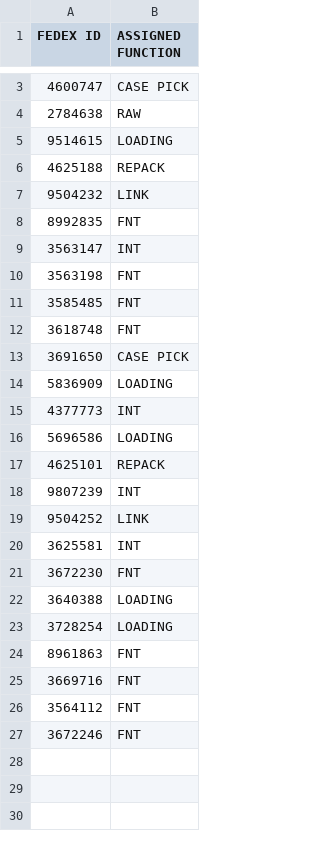
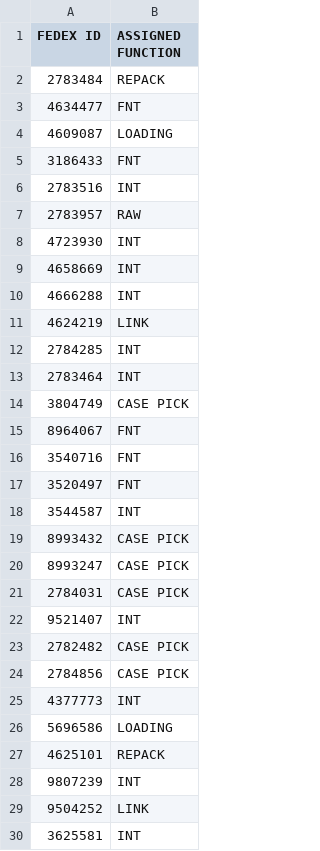
Before and after one commit to FSCFERRERO/ferrero-roster, a CSV file: roster.csv, drawn as a sheet; only a part is shown, gaps mark what is left out; the shorter side is filled out with more unchanged rows; the diff covers the shown part only.

Commit message:
Update roster.csv

```diff
--- a/roster.csv
+++ b/roster.csv
@@ -3,13 +2,24 @@ FEDEX ID,ASSIGNED FUNCTION
-4600747	,CASE PICK
-2784638	,RAW
-9514615	,LOADING
-4625188	,REPACK
-9504232	,LINK
-8992835	,FNT
-3563147	,INT
-3563198	,FNT
-3585485	,FNT
-3618748	,FNT
-3691650	,CASE PICK
-5836909	,LOADING
+2783484	,REPACK
+4634477	,FNT
+4609087	,LOADING
+3186433	,FNT
+2783516	,INT
+2783957	,RAW
+4723930	,INT
+4658669	,INT
+4666288	,INT
+4624219	,LINK
+2784285	,INT
+2783464	,INT
+3804749	,CASE PICK
+8964067	,FNT
+3540716	,FNT
+3520497	,FNT
+3544587	,INT
+8993432	,CASE PICK
+8993247	,CASE PICK
+2784031	,CASE PICK
+9521407	,INT
+2782482	,CASE PICK
+2784856	,CASE PICK
 4377773	,INT
```
Also changed, not shown: 1 removed row elsewhere in this file.
